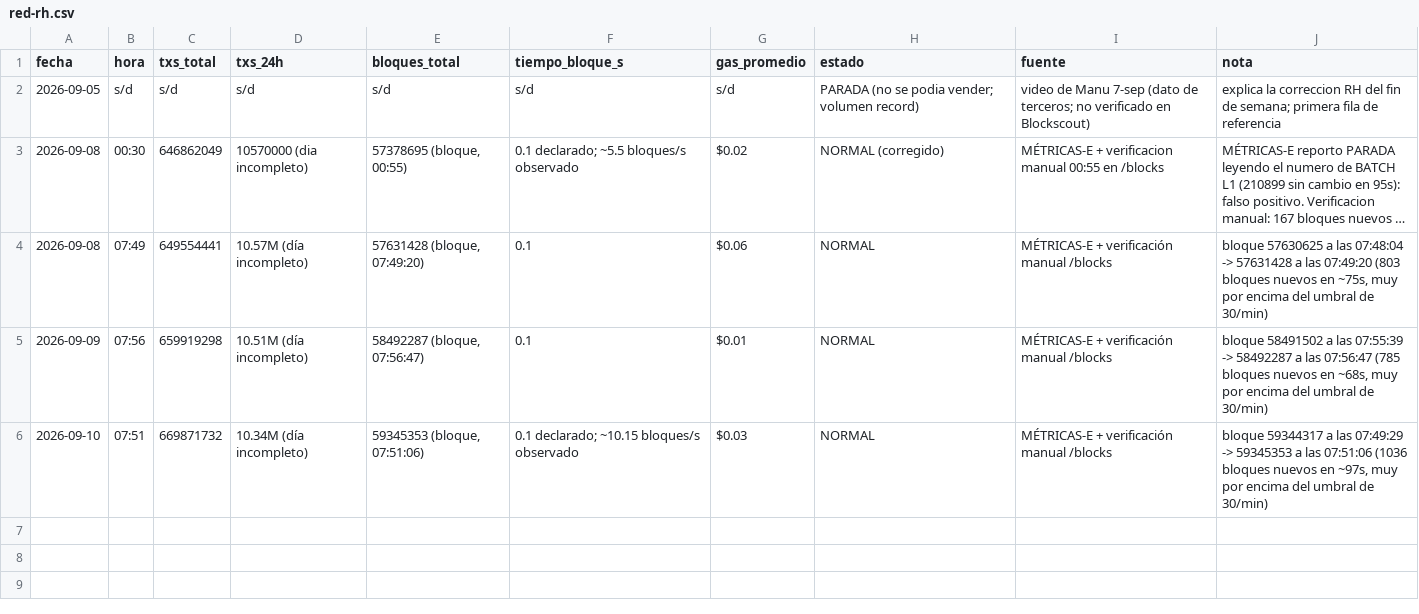
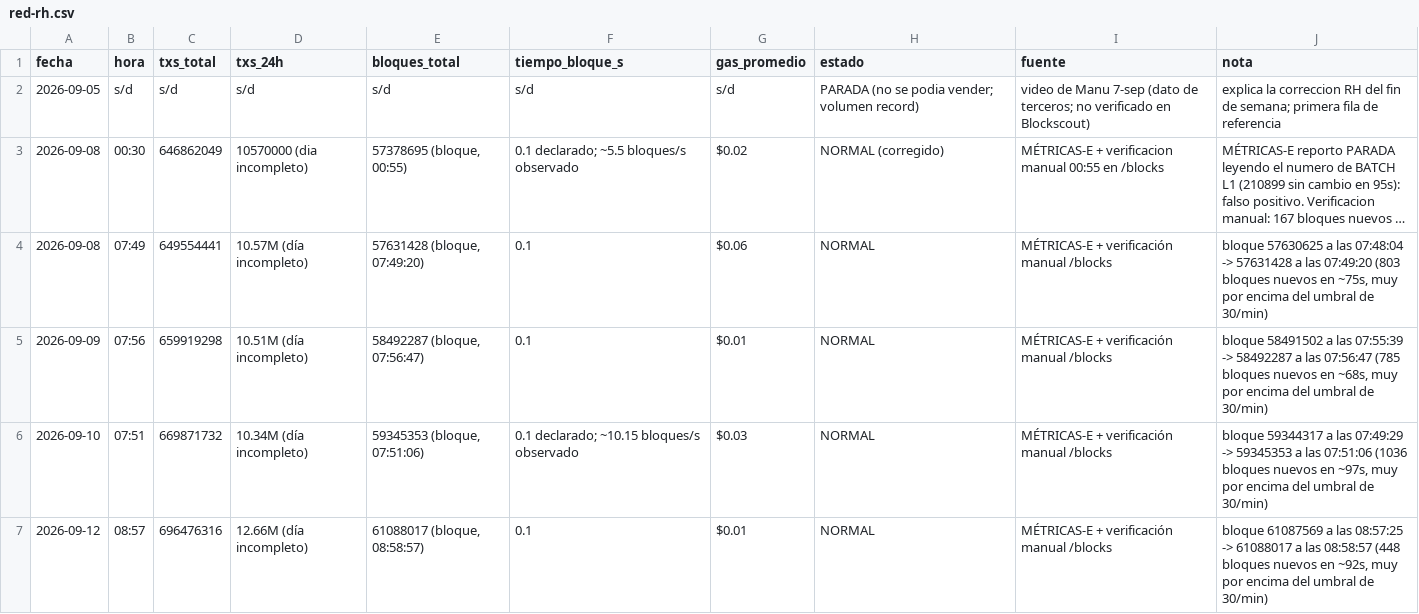
Before and after one commit to joseluis150-ui/trinchera, a CSV file: red-rh.csv, drawn as a sheet; long unchanged cells end in ….

```diff
--- a/red-rh.csv
+++ b/red-rh.csv
@@ -6 +6,2 @@ fecha,hora,txs_total,txs_24h,bloques_total,tiempo_bloque_s,gas_promedio,estado,f
 2026-09-10,07:51,669871732,10.34M (día incompleto),"59345353 (bloque, 07:51:06)",0.1 declarado; ~10.15 bloques/s observado,$0.03,NORMAL,MÉTRICAS-E + verificación manual /blocks,"bloque 59344317 a las 07:49:29 -> 59345353 a las 07:51:06 (1036 bloques nuevos en ~97s, muy por encima del umbral de 30/min)"
+2026-09-12,08:57,696476316,"12.66M (día incompleto)","61088017 (bloque, 08:58:57)",0.1,$0.01,NORMAL,"MÉTRICAS-E + verificación manual /blocks","bloque 61087569 a las 08:57:25 -> 61088017 a las 08:58:57 (448 bloques nuevos en ~92s, muy por encima del umbral de 30/min)"
```
Also changed, not shown: benchmarks.csv, control-perdedores.csv, 3 other files.
